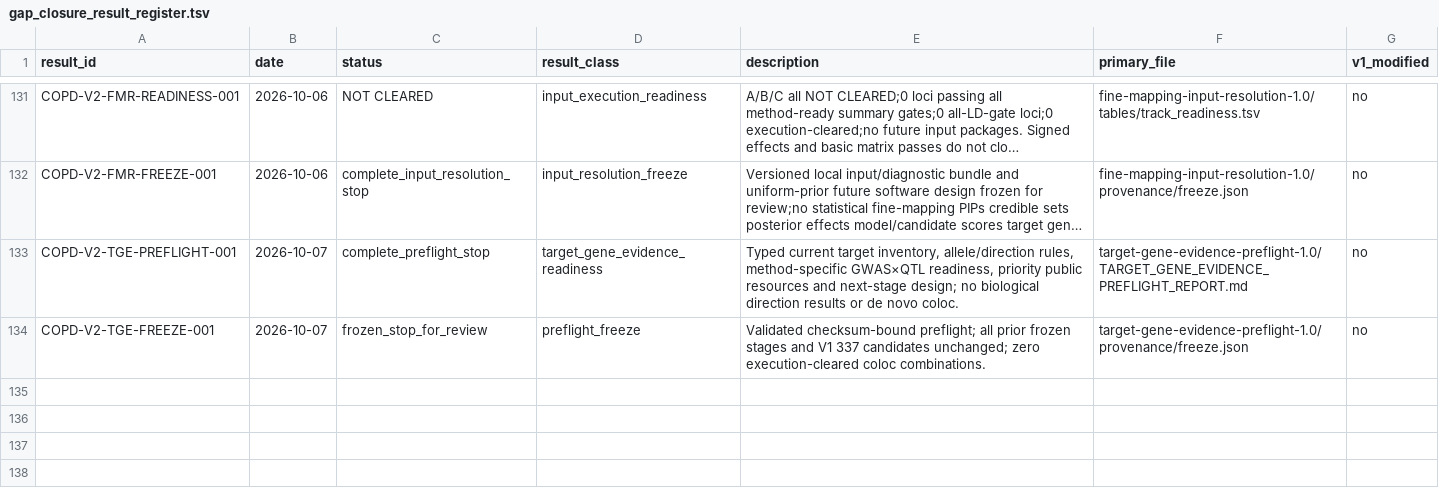
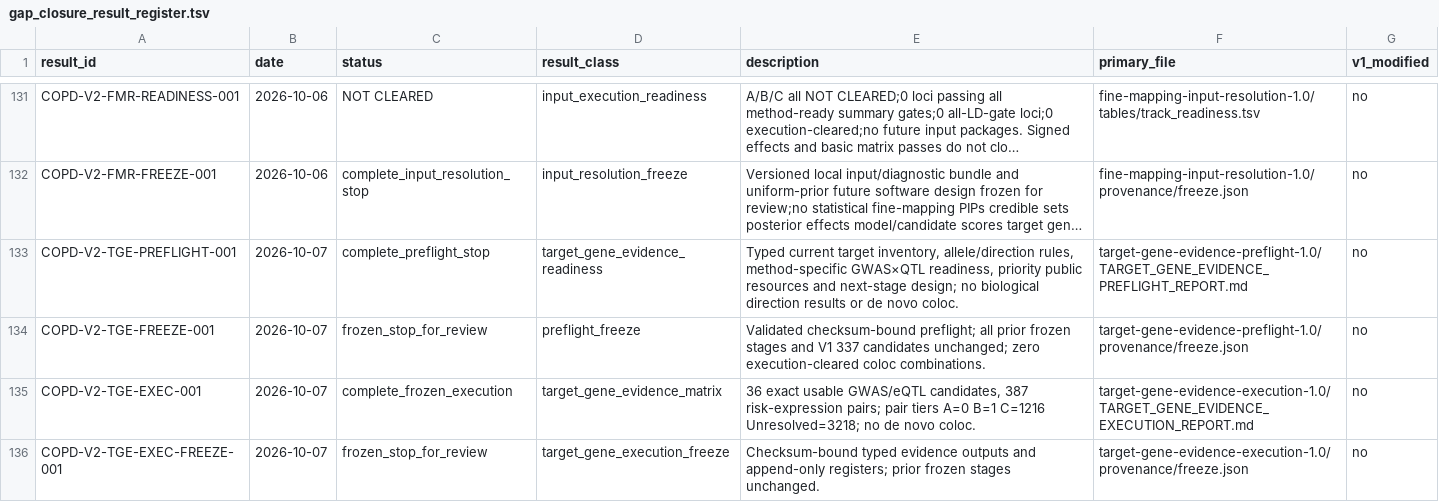
Before and after one commit to yashm4-4/Codex-Manuscript, a TSV file: diseases/COPD/07_gap_closure/gap_closure_result_register.tsv, drawn as a sheet; only a part is shown, gaps mark what is left out; long unchanged cells end in ….

```diff
--- a/diseases/COPD/07_gap_closure/gap_closure_result_register.tsv
+++ b/diseases/COPD/07_gap_closure/gap_closure_result_register.tsv
@@ -134 +134,3 @@ COPD-V2-TGE-PREFLIGHT-001	2026-10-07	complete_preflight_stop	target_gene_evidenc
 COPD-V2-TGE-FREEZE-001	2026-10-07	frozen_stop_for_review	preflight_freeze	Validated checksum-bound preflight; all prior frozen stages and V1 337 candidates unchanged; zero execution-cleared coloc combinations.	target-gene-evidence-preflight-1.0/provenance/freeze.json	no
+COPD-V2-TGE-EXEC-001	2026-10-07	complete_frozen_execution	target_gene_evidence_matrix	36 exact usable GWAS/eQTL candidates, 387 risk-expression pairs; pair tiers A=0 B=1 C=1216 Unresolved=3218; no de novo coloc.	target-gene-evidence-execution-1.0/TARGET_GENE_EVIDENCE_EXECUTION_REPORT.md	no
+COPD-V2-TGE-EXEC-FREEZE-001	2026-10-07	frozen_stop_for_review	target_gene_execution_freeze	Checksum-bound typed evidence outputs and append-only registers; prior frozen stages unchanged.	target-gene-evidence-execution-1.0/provenance/freeze.json	no
```
Also changed, not shown: diseases/COPD/07_gap_closure/activity_log.tsv, diseases/COPD/07_gap_closure/gap_closure_decision_register.tsv, 30 other files.
